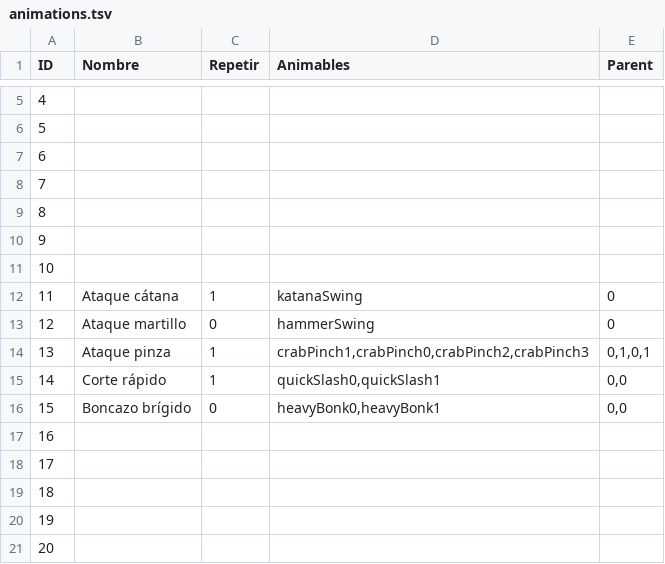
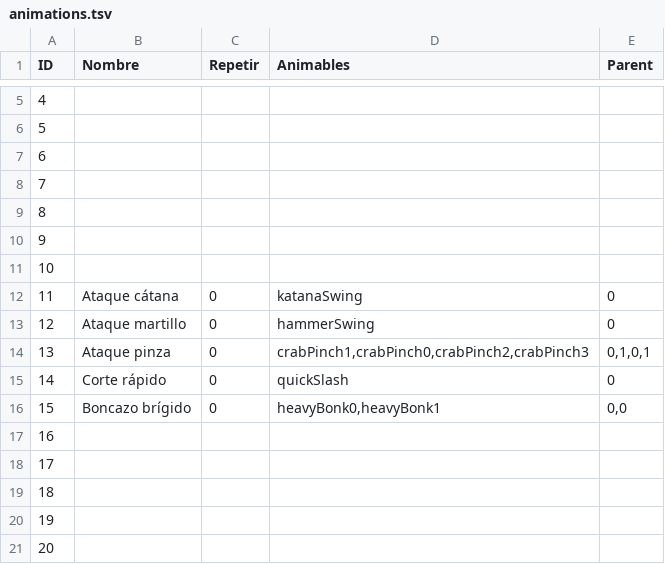
Before and after one commit to SelfSpectrum/DanseMacrab, a TSV file: resources/anims/animations.tsv, drawn as a sheet; only a part is shown, gaps mark what is left out.

```diff
--- a/resources/anims/animations.tsv
+++ b/resources/anims/animations.tsv
@@ -11,6 +11,6 @@ ID	Nombre	Repetir	Animables	Parent
 10				
-11	Ataque cátana	1	katanaSwing	0
+11	Ataque cátana	0	katanaSwing	0
 12	Ataque martillo	0	hammerSwing	0
-13	Ataque pinza	1	crabPinch1,crabPinch0,crabPinch2,crabPinch3	0,1,0,1
-14	Corte rápido	1	quickSlash0,quickSlash1	0,0
+13	Ataque pinza	0	crabPinch1,crabPinch0,crabPinch2,crabPinch3	0,1,0,1
+14	Corte rápido	0	quickSlash	0
 15	Boncazo brígido	0	heavyBonk0,heavyBonk1	0,0
```
Also changed, not shown: resources/anims/quickSlash0.tsv, resources/combat/characters.tsv, 13 other files.
